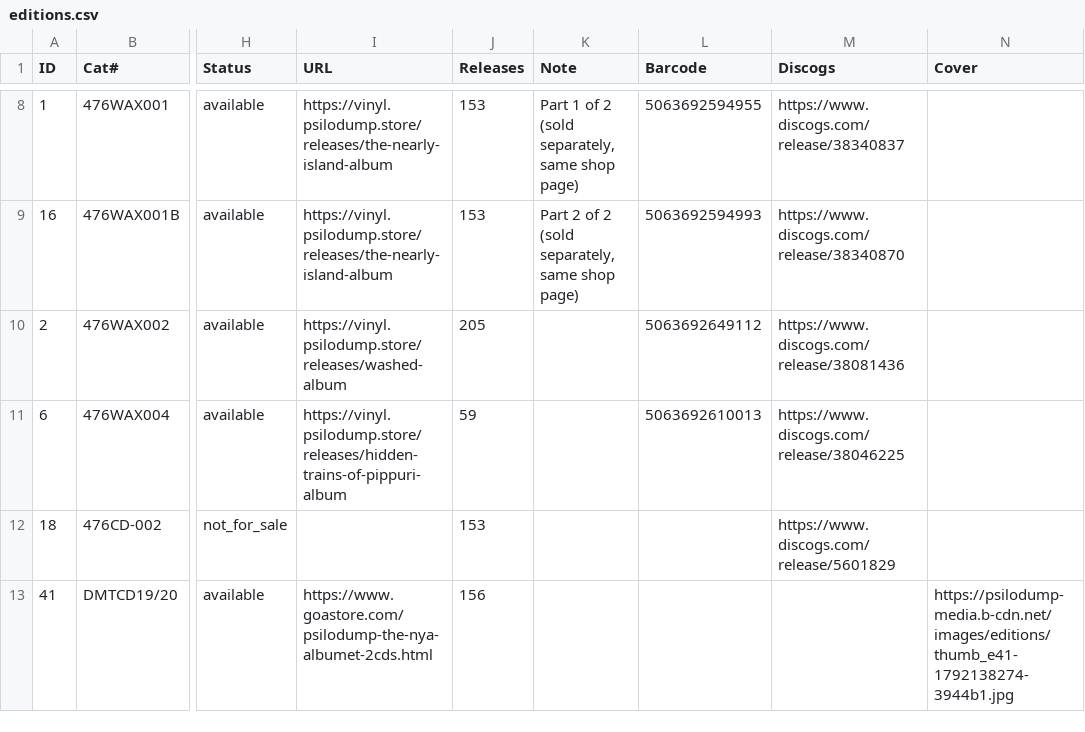
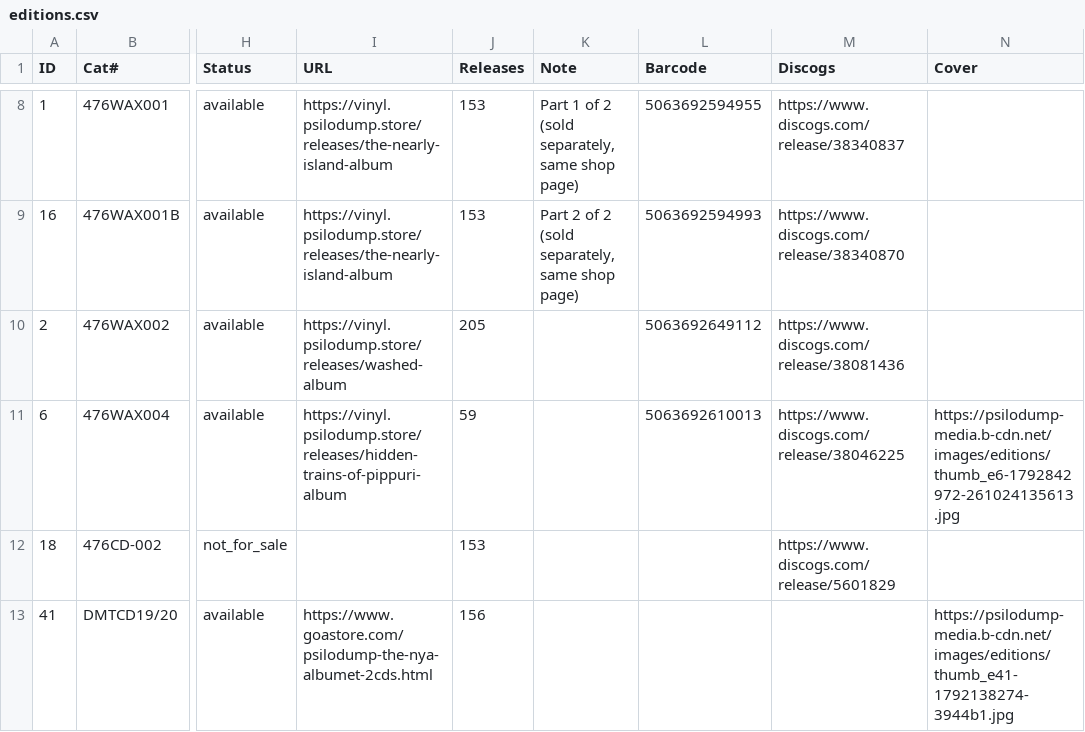
Before and after one commit to psilodump/website-data, a CSV file: editions.csv, drawn as a sheet; only a part is shown, gaps mark what is left out; the diff names each change by its address in the sheet, - before the commit and + after, or states it on an @@ line.

Commit message:
Sync catalogue CSVs from NAS admin

```diff
--- a/editions.csv
+++ b/editions.csv
-N11 (Cover): (empty)
+N11 (Cover): https://psilodump-media.b-cdn.net/images/editions/thumb_e6-1792842972-261024135613.jpg
```
